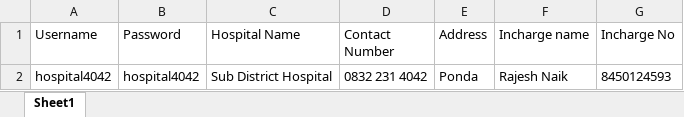
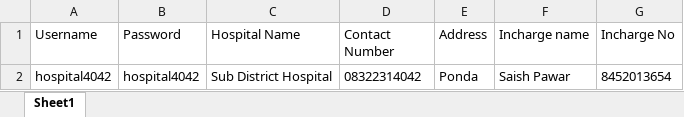
Before and after one commit to sashpawar11/Oxygensupply-Covid, an Excel workbook: HospitalDatabase.xlsx, sheet Sheet1, drawn as a sheet; values as stored, in another font and other column widths than the file's, no borders; the diff names each change by its address in the sheet, - before the commit and + after, or states it on an @@ line.

```diff
--- a/HospitalDatabase.xlsx (sheet Sheet1)
+++ b/HospitalDatabase.xlsx (sheet Sheet1)
-D2 (Contact Number): 0832 231 4042
+D2 (Contact Number): 08322314042
-F2 (Incharge name): Rajesh Naik
+F2 (Incharge name): Saish Pawar
-G2 (Incharge No): 8450124593
+G2 (Incharge No): 8452013654
```
Also changed, not shown: SuppliersDatabase.xlsx.
